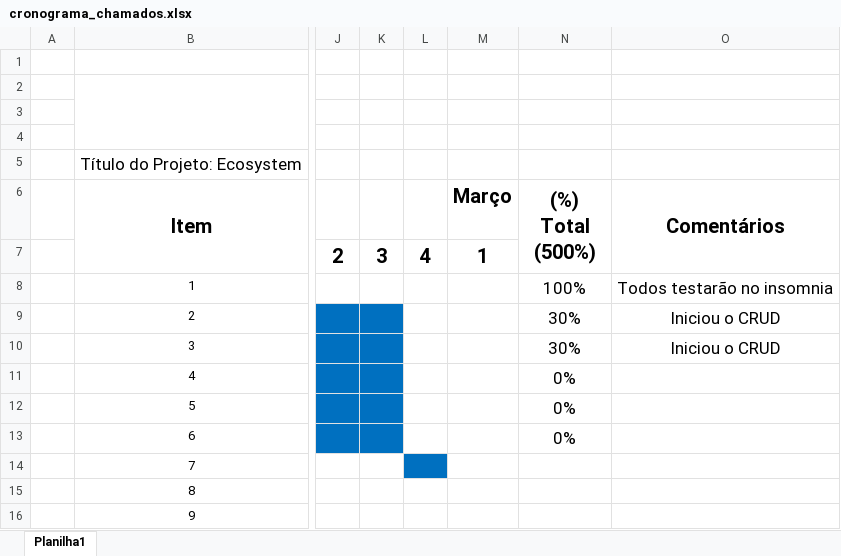
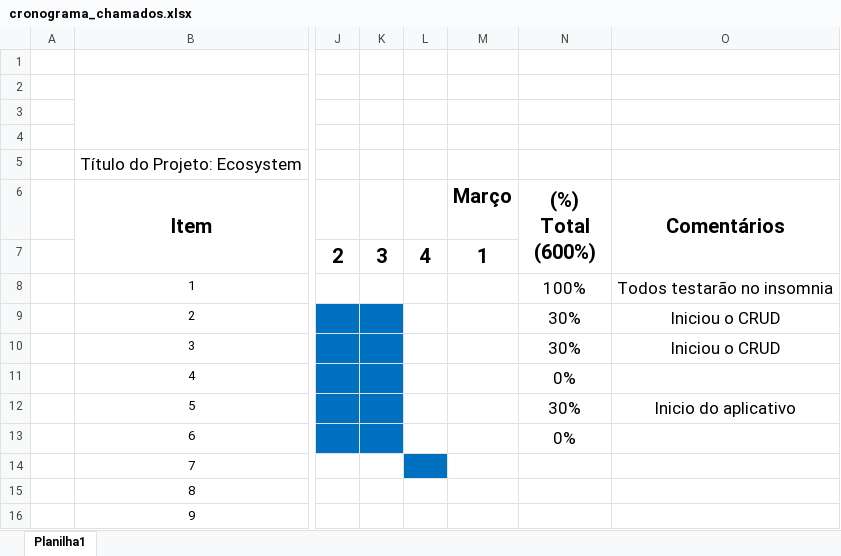
Before and after one commit to Robesio/ecosystem, an Excel workbook: missao-chamados/materiais/cronograma_chamados.xlsx, sheet Planilha1, drawn as a sheet; only a part is shown, gaps mark what is left out; values as stored, in another font and other column widths than the file's, no borders; charts and pictures not drawn; the diff names each change by its address in the sheet, - before the commit and + after, or states it on an @@ line.

```diff
--- a/missao-chamados/materiais/cronograma_chamados.xlsx (sheet Planilha1)
+++ b/missao-chamados/materiais/cronograma_chamados.xlsx (sheet Planilha1)
-N6: (%) Total (500%)
+N6: (%) Total (600%)
-N12 ((%) Total (600%)): 0%
+N12 ((%) Total (600%)): 30%
-O12 (Comentários): (empty)
+O12 (Comentários): Inicio do aplicativo
```
Also changed, not shown: missao-integrador/cronograma_geral.xlsx.
